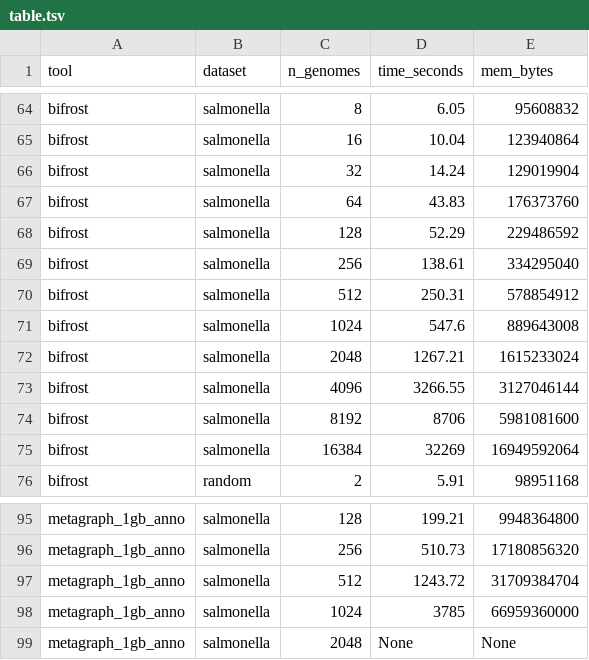
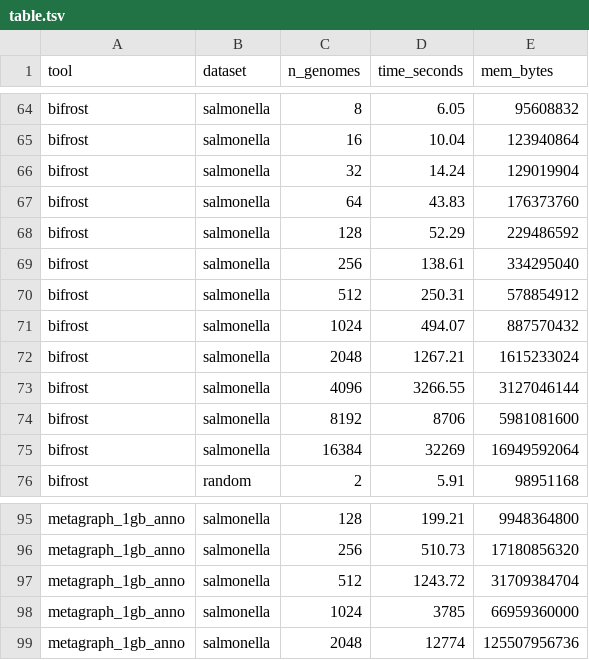
Before and after one commit to jnalanko/color_set_fingerprinting_experiments, a TSV file: results/table.tsv, drawn as a sheet; only a part is shown, gaps mark what is left out; the diff covers the shown part only.

```diff
--- a/results/table.tsv
+++ b/results/table.tsv
@@ -70,3 +70,3 @@ bifrost	salmonella	256	138.61	334295040
 bifrost	salmonella	512	250.31	578854912
-bifrost	salmonella	1024	547.6	889643008
+bifrost	salmonella	1024	494.07	887570432
 bifrost	salmonella	2048	1267.21	1615233024
@@ -98,2 +98,2 @@ metagraph_1gb_anno	salmonella	512	1243.72	31709384704
 metagraph_1gb_anno	salmonella	1024	3785	66959360000
-metagraph_1gb_anno	salmonella	2048	None	None
+metagraph_1gb_anno	salmonella	2048	12774	125507956736
```
Also changed, not shown: 64 edited cells elsewhere in this file, 2 other files.
